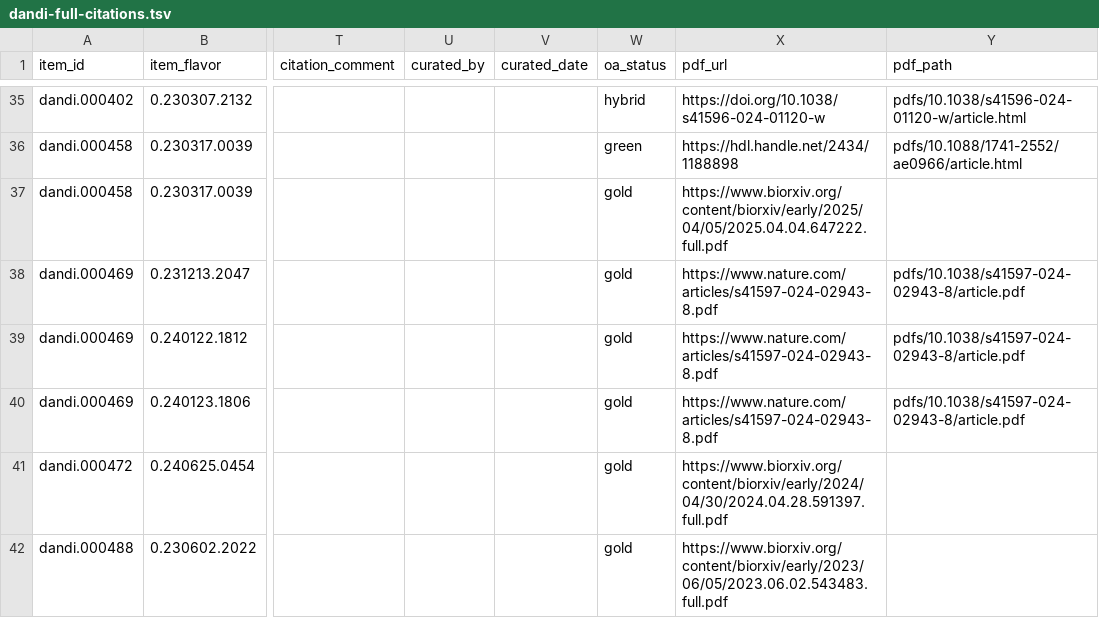
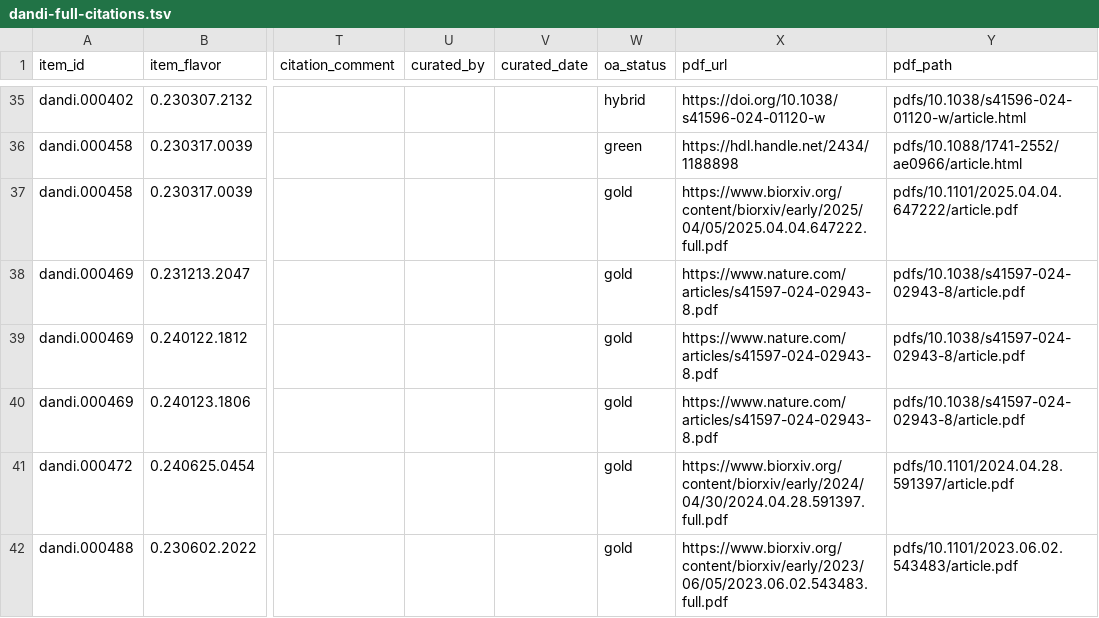
Before and after one commit to dandi/dandi-bib, a TSV file: citations/dandi-full-citations.tsv, drawn as a sheet; only a part is shown, gaps mark what is left out; the diff covers the shown part only; the diff names each change by its address in the sheet, - before the commit and + after, or states it on an @@ line.

```diff
--- a/citations/dandi-full-citations.tsv
+++ b/citations/dandi-full-citations.tsv
-Y37 (pdf_path): (empty)
+Y37 (pdf_path): pdfs/10.1101/2025.04.04.647222/article.pdf
-Y41 (pdf_path): (empty)
+Y41 (pdf_path): pdfs/10.1101/2024.04.28.591397/article.pdf
-Y42 (pdf_path): (empty)
+Y42 (pdf_path): pdfs/10.1101/2023.06.02.543483/article.pdf
```
Also changed, not shown: 23 edited cells elsewhere in this file, 18 other files.
